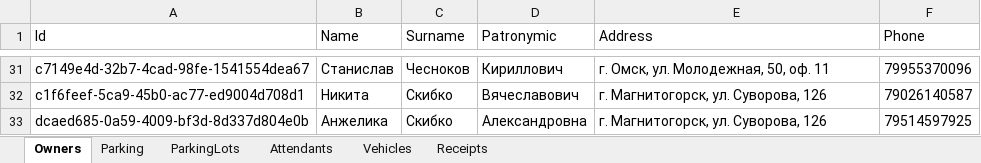
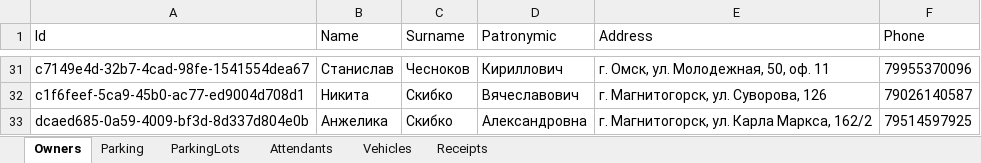
Before and after one commit to Nissko/parkingWPF_project, an Excel workbook: DbFolder/ParkingDB.xlsx, sheet Owners, drawn as a sheet; only a part is shown, gaps mark what is left out; values as stored, in another font and other column widths than the file's, no borders; the diff names each change by its address in the sheet, - before the commit and + after, or states it on an @@ line.

```diff
--- a/DbFolder/ParkingDB.xlsx (sheet Owners)
+++ b/DbFolder/ParkingDB.xlsx (sheet Owners)
-E33 (Address): г. Магнитогорск, ул. Суворова, 126
+E33 (Address): г. Магнитогорск, ул. Карла Маркса, 162/2
```
Also changed, not shown: DbFolder/ParkingDB_FreeFormat.xlsx, 33 other files.
